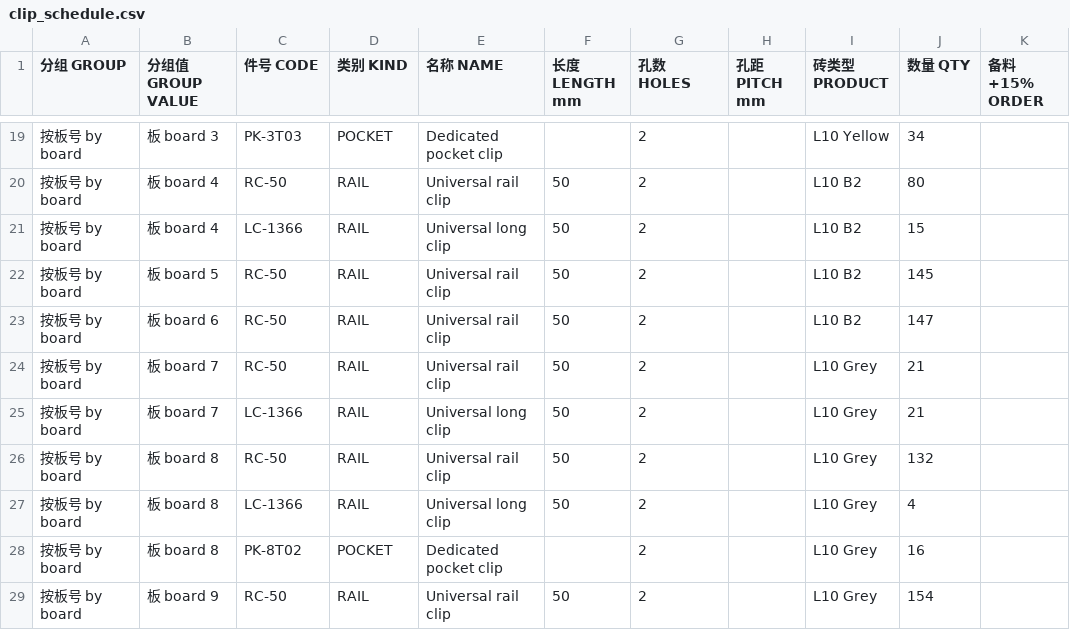
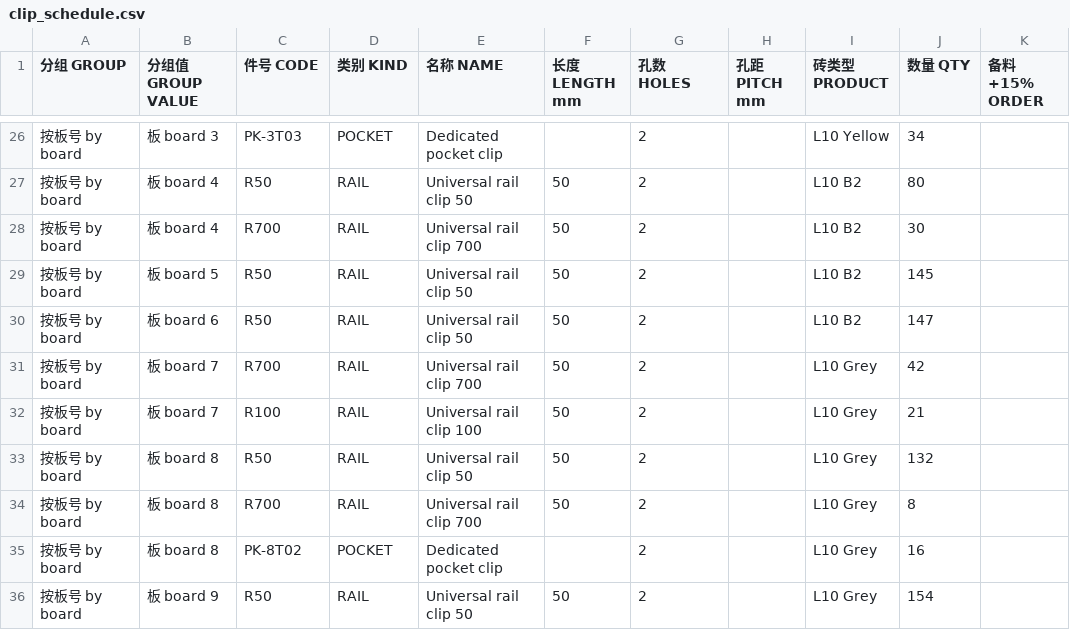
Before and after one commit to ZHANG-Xiang-INSA/wuhan-9-panels-longclip, a CSV file: downloads/clip_schedule.csv, drawn as a sheet; only a part is shown, gaps mark what is left out; addresses are those after the commit; the diff covers the shown part only; the diff names each change by its address in the sheet, - before the commit and + after, or states it on an @@ line.

```diff
--- a/downloads/clip_schedule.csv
+++ b/downloads/clip_schedule.csv
-C27 (件号 CODE): RC-50
+C27 (件号 CODE): R50
-E27 (名称 NAME): Universal rail clip
+E27 (名称 NAME): Universal rail clip 50
-C28 (件号 CODE): LC-1366
+C28 (件号 CODE): R700
-E28 (名称 NAME): Universal long clip
+E28 (名称 NAME): Universal rail clip 700
-J28 (数量 QTY): 15
+J28 (数量 QTY): 30
-C29:C30 (件号 CODE): RC-50
+C29:C30 (件号 CODE): R50
-E29:E30 (名称 NAME): Universal rail clip
+E29:E30 (名称 NAME): Universal rail clip 50
-C31 (件号 CODE): RC-50
+C31 (件号 CODE): R700
-E31 (名称 NAME): Universal rail clip
+E31 (名称 NAME): Universal rail clip 700
-J31 (数量 QTY): 21
+J31 (数量 QTY): 42
-C32 (件号 CODE): LC-1366
+C32 (件号 CODE): R100
-E32 (名称 NAME): Universal long clip
+E32 (名称 NAME): Universal rail clip 100
-C33 (件号 CODE): RC-50
+C33 (件号 CODE): R50
-E33 (名称 NAME): Universal rail clip
+E33 (名称 NAME): Universal rail clip 50
-C34 (件号 CODE): LC-1366
+C34 (件号 CODE): R700
-E34 (名称 NAME): Universal long clip
+E34 (名称 NAME): Universal rail clip 700
-J34 (数量 QTY): 4
+J34 (数量 QTY): 8
-C36 (件号 CODE): RC-50
+C36 (件号 CODE): R50
-E36 (名称 NAME): Universal rail clip
+E36 (名称 NAME): Universal rail clip 50
```
Also changed, not shown: 7 added rows and 53 edited cells elsewhere in this file, 36 other files.
